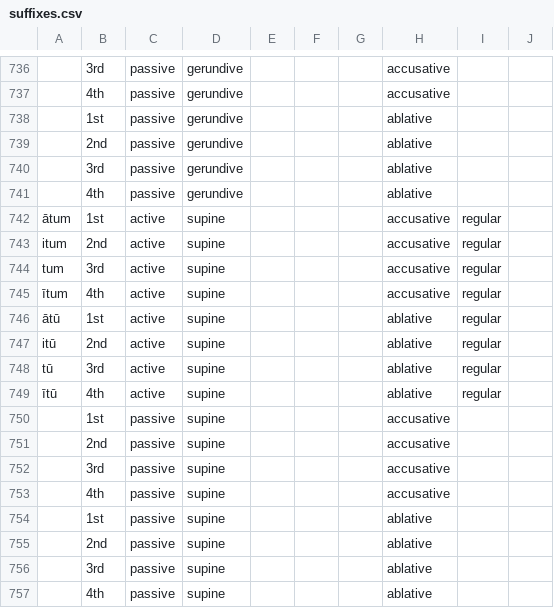
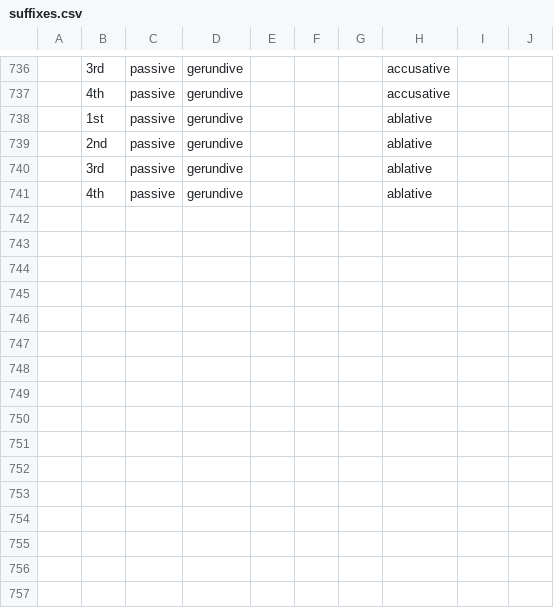
Before and after one commit to alpheios-project/inflection-tables, a CSV file: lib/lang/latin/data/verb/suffixes.csv, drawn as a sheet; only a part is shown, gaps mark what is left out; the diff names each change by its address in the sheet, - before the commit and + after, or states it on an @@ line.

```diff
--- a/lib/lang/latin/data/verb/suffixes.csv
+++ b/lib/lang/latin/data/verb/suffixes.csv
-row 742: ātum | 1st | active | supine |  |  |  | accusative | regular
-row 743: itum | 2nd | active | supine |  |  |  | accusative | regular
-row 744: tum | 3rd | active | supine |  |  |  | accusative | regular
-row 745: ītum | 4th | active | supine |  |  |  | accusative | regular
-row 746: ātū | 1st | active | supine |  |  |  | ablative | regular
-row 747: itū | 2nd | active | supine |  |  |  | ablative | regular
-row 748: tū | 3rd | active | supine |  |  |  | ablative | regular
-row 749: ītū | 4th | active | supine |  |  |  | ablative | regular
-row 750:  | 1st | passive | supine |  |  |  | accusative
-row 751:  | 2nd | passive | supine |  |  |  | accusative
-row 752:  | 3rd | passive | supine |  |  |  | accusative
-row 753:  | 4th | passive | supine |  |  |  | accusative
-row 754:  | 1st | passive | supine |  |  |  | ablative
-row 755:  | 2nd | passive | supine |  |  |  | ablative
-row 756:  | 3rd | passive | supine |  |  |  | ablative
-row 757:  | 4th | passive | supine |  |  |  | ablative
```
Also changed, not shown: 6 other files.
